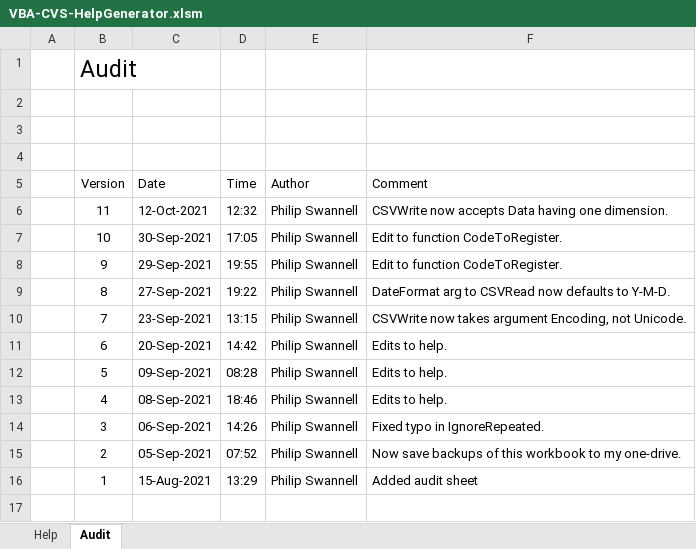
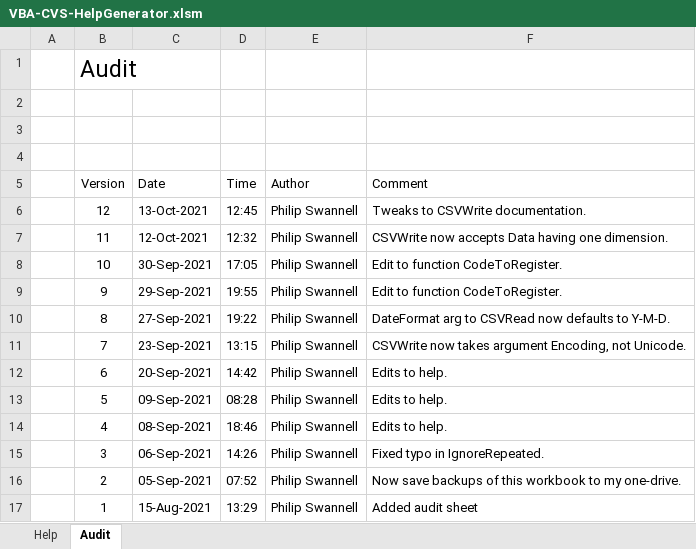
Before and after one commit to PGS62/VBA-CSV, an Excel workbook: workbooks/VBA-CVS-HelpGenerator.xlsm, sheet Audit, drawn as a sheet; values as stored, in another font and other column widths than the file's, no borders; charts and pictures not drawn; the diff names each change by its address in the sheet, - before the commit and + after, or states it on an @@ line.

Commit message:
Change to documentation of CSVWrite.

```diff
--- a/workbooks/VBA-CVS-HelpGenerator.xlsm (sheet Audit)
+++ b/workbooks/VBA-CVS-HelpGenerator.xlsm (sheet Audit)
+row 6:  | 12 | 13-Oct-2021 | 12:45 | Philip Swannell | Tweaks to CSVWrite documentation.
```
Also changed, not shown: sheet Help, 4 other files.
